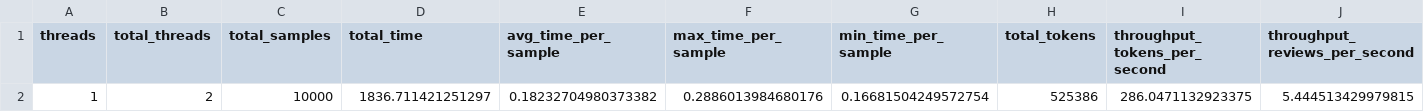
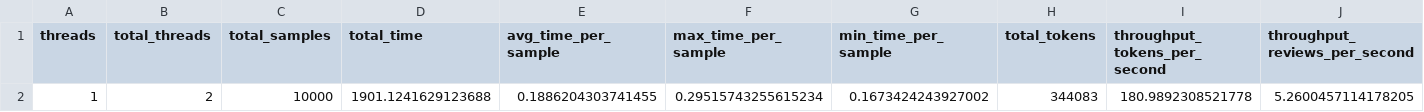
Before and after one commit to hassan-kandil/eda2-coursework, a CSV file: reports/benchmark_threads_1.csv, drawn as a sheet; only a part is shown; removed rows and columns are numbered as before the commit, all else as after; rows hold the shown columns only; the diff names each change by its address in the sheet, - before the commit and + after, or states it on an @@ line.

```diff
--- a/reports/benchmark_threads_1.csv
+++ b/reports/benchmark_threads_1.csv
-row 2: 1 | 2 | 10000 | 1836.711421251297 | 0.18232704980373382 | 0.2886013984680176 | 0.16681504249572754 | 525386 | 286.0471132923375 | 5.444513429979815
+row 2: 1 | 2 | 10000 | 1901.1241629123688 | 0.1886204303741455 | 0.29515743255615234 | 0.1673424243927002 | 344083 | 180.9892308521778 | 5.2600457114178205
```
Also changed, not shown: reports/thread_benchmark_results.csv, 22 other files.
